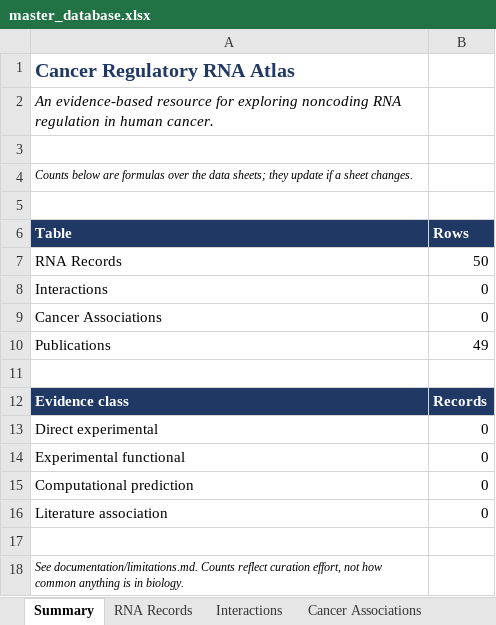
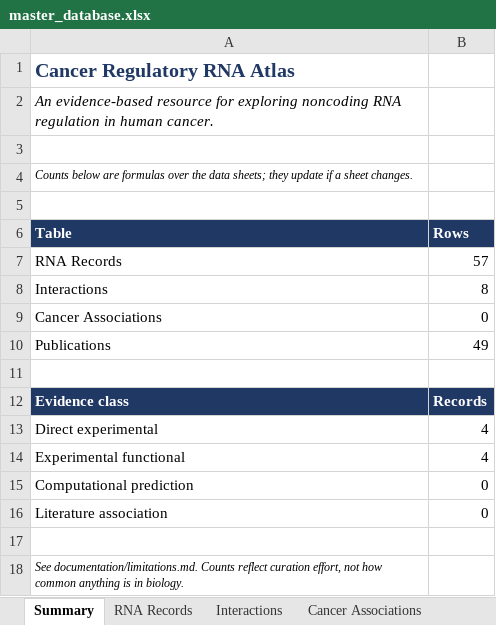
Before and after one commit to potenty/cancer-regulatory-rna-atlas, an Excel workbook: database/master_database.xlsx, sheet Summary, drawn as a sheet; values as stored, in another font and other column widths than the file's, no borders; the diff names each change by its address in the sheet, - before the commit and + after, or states it on an @@ line.

```diff
--- a/database/master_database.xlsx (sheet Summary)
+++ b/database/master_database.xlsx (sheet Summary)
-B7 (Rows): 50
+B7 (Rows): 57
-B8 (Rows): 0
+B8 (Rows): 8
-B13:B14 (Rows): 0
+B13:B14 (Rows): 4
```
Also changed, not shown: sheet RNA Records, sheet Interactions, 8 other files.
